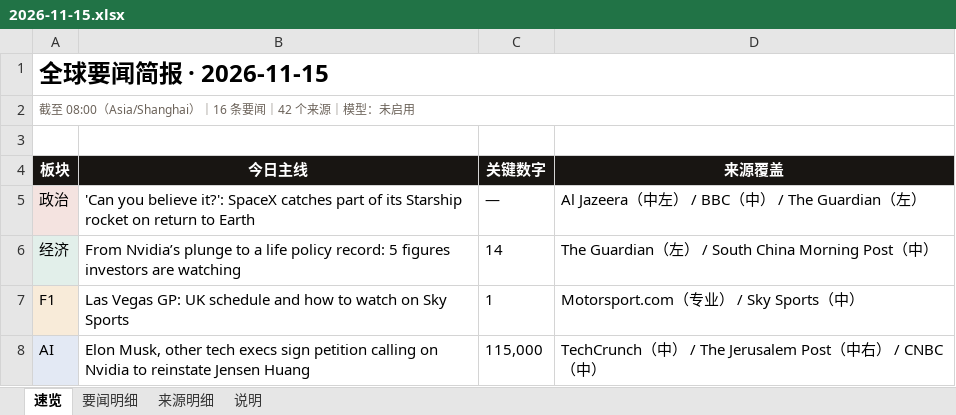
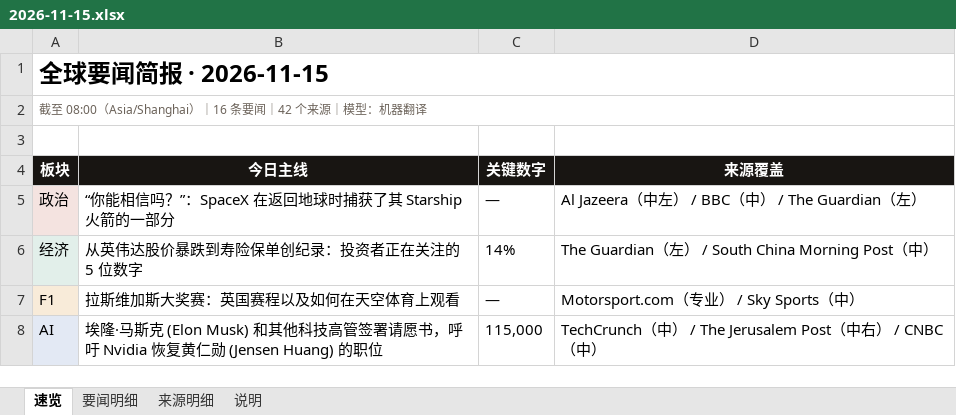
Before and after one commit to zwz13684585789-create/new-news, an Excel workbook: docs/2026-11-15.xlsx, sheet 速览, drawn as a sheet; values as stored, in another font and other column widths than the file's, no borders; the diff names each change by its address in the sheet, - before the commit and + after, or states it on an @@ line.

```diff
--- a/docs/2026-11-15.xlsx (sheet 速览)
+++ b/docs/2026-11-15.xlsx (sheet 速览)
-A2 (板块): 截至 08:00（Asia/Shanghai）｜16 条要闻｜42 个来源｜模型：未启用
+A2 (板块): 截至 08:00（Asia/Shanghai）｜16 条要闻｜42 个来源｜模型：机器翻译
-B5 (今日主线): 'Can you believe it?': SpaceX catches part of its Starship rocket on return to Earth
+B5 (今日主线): “你能相信吗？”：SpaceX 在返回地球时捕获了其 Starship 火箭的一部分
-B6 (今日主线): From Nvidia’s plunge to a life policy record: 5 figures investors are watching
+B6 (今日主线): 从英伟达股价暴跌到寿险保单创纪录：投资者正在关注的 5 位数字
-C6 (关键数字): 14
+C6 (关键数字): 14%
-B7 (今日主线): Las Vegas GP: UK schedule and how to watch on Sky Sports
+B7 (今日主线): 拉斯维加斯大奖赛：英国赛程以及如何在天空体育上观看
-C7 (关键数字): 1
+C7 (关键数字): —
-B8 (今日主线): Elon Musk, other tech execs sign petition calling on Nvidia to reinstate Jensen Huang
+B8 (今日主线): 埃隆·马斯克 (Elon Musk) 和其他科技高管签署请愿书，呼吁 Nvidia 恢复黄仁勋 (Jensen Huang) 的职位
```
Also changed, not shown: sheet 来源明细, sheet 要闻明细, 4 other files.
